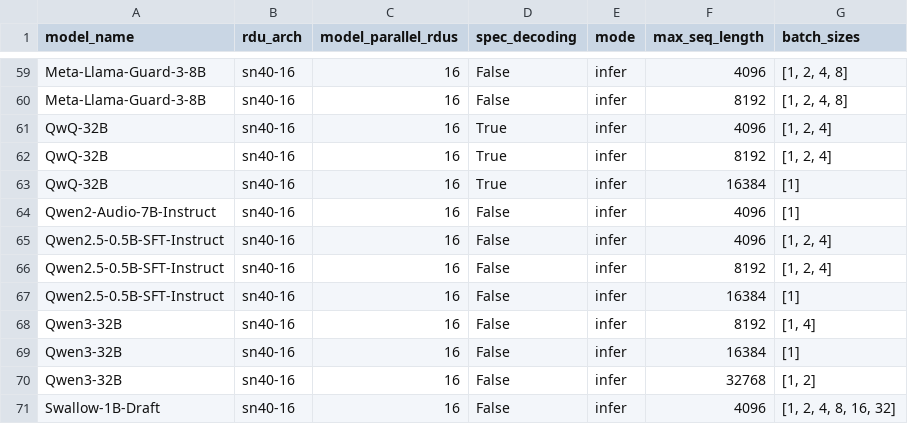
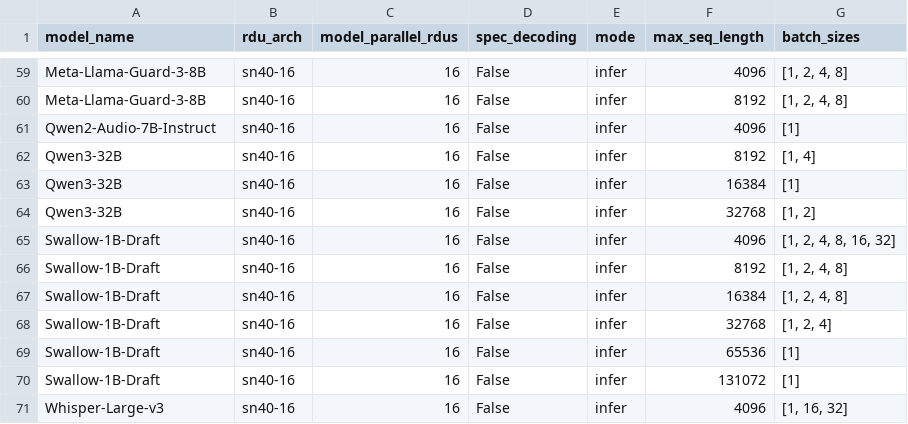
Before and after one commit to sharadv-sambanova/studio-model-deployment-automation, a CSV file: inventory/output/cloud_inventory_gtm.csv, drawn as a sheet; only a part is shown, gaps mark what is left out; the shorter side is filled out with more unchanged rows; the diff names each change by its address in the sheet, - before the commit and + after, or states it on an @@ line.

```diff
--- a/inventory/output/cloud_inventory_gtm.csv
+++ b/inventory/output/cloud_inventory_gtm.csv
-row 61: QwQ-32B | sn40-16 | 16 | True | infer | 4096 | [1, 2, 4]
-row 62: QwQ-32B | sn40-16 | 16 | True | infer | 8192 | [1, 2, 4]
-row 63: QwQ-32B | sn40-16 | 16 | True | infer | 16384 | [1]
-row 65: Qwen2.5-0.5B-SFT-Instruct | sn40-16 | 16 | False | infer | 4096 | [1, 2, 4]
-row 66: Qwen2.5-0.5B-SFT-Instruct | sn40-16 | 16 | False | infer | 8192 | [1, 2, 4]
-row 67: Qwen2.5-0.5B-SFT-Instruct | sn40-16 | 16 | False | infer | 16384 | [1]
```
Also changed, not shown: 1 other file.
